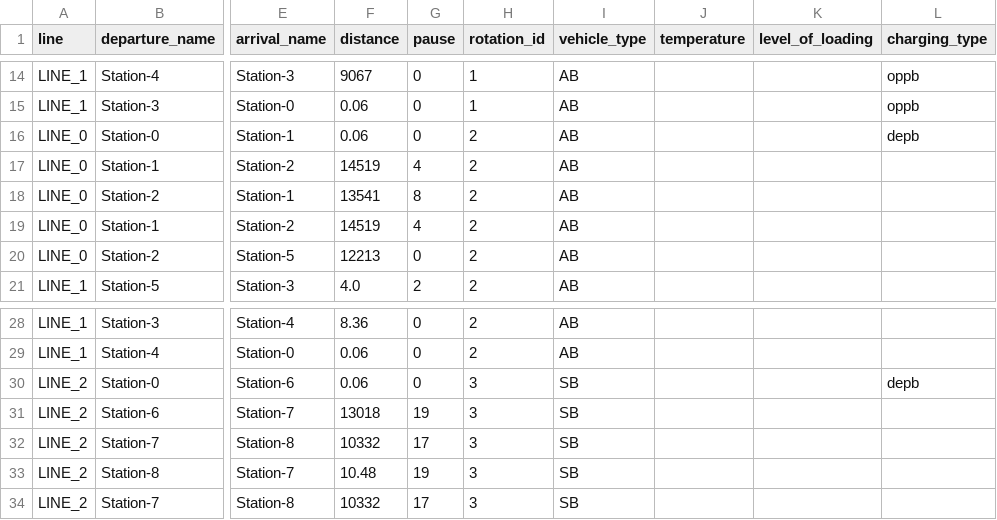
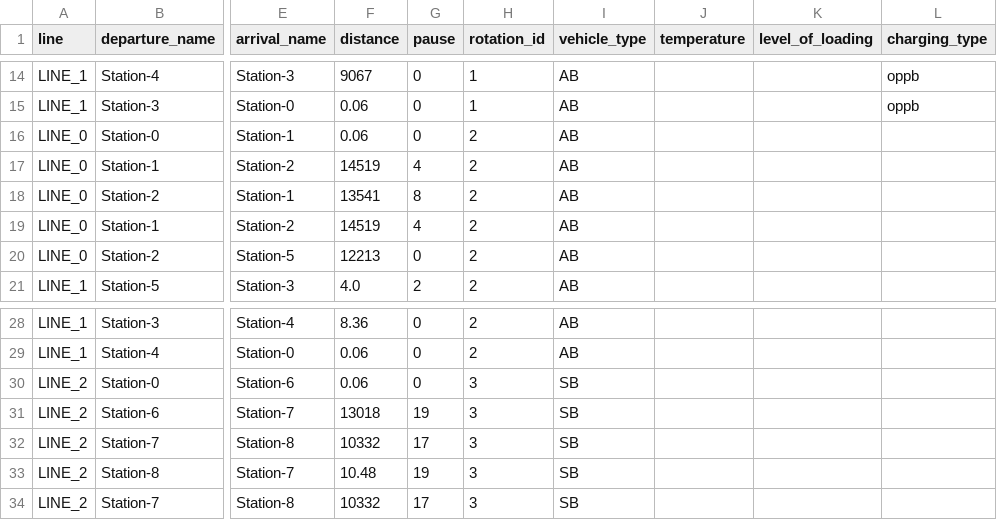
Before and after one commit to rl-institut/django-simba, a CSV file: ebustoolbox/static/ebustoolbox/examples/trips_example.csv, drawn as a sheet; only a part is shown, gaps mark what is left out; the diff names each change by its address in the sheet, - before the commit and + after, or states it on an @@ line.

```diff
--- a/ebustoolbox/static/ebustoolbox/examples/trips_example.csv
+++ b/ebustoolbox/static/ebustoolbox/examples/trips_example.csv
-L16 (charging_type): depb
+L16 (charging_type): (empty)
-L30 (charging_type): depb
+L30 (charging_type): (empty)
```
Also changed, not shown: 1 other file.
